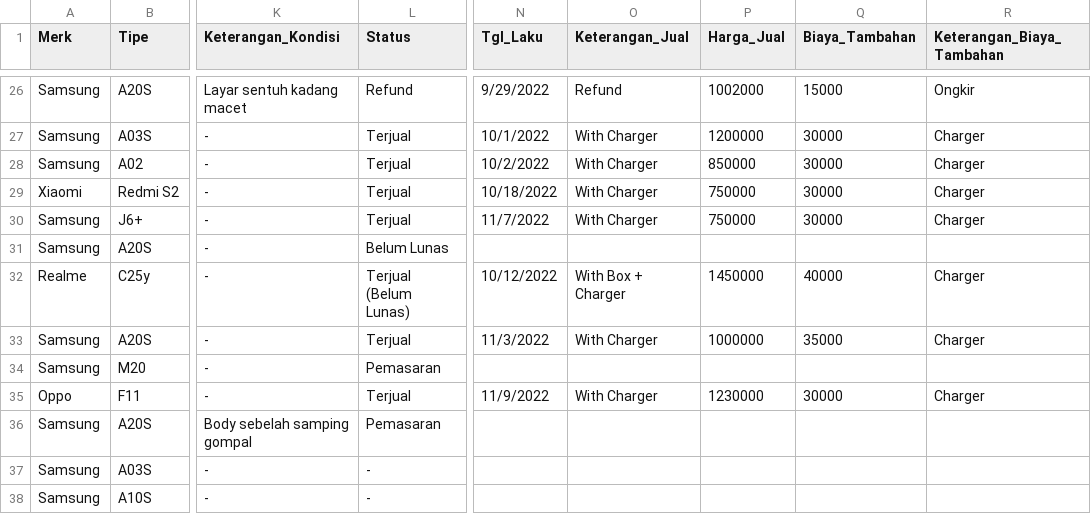
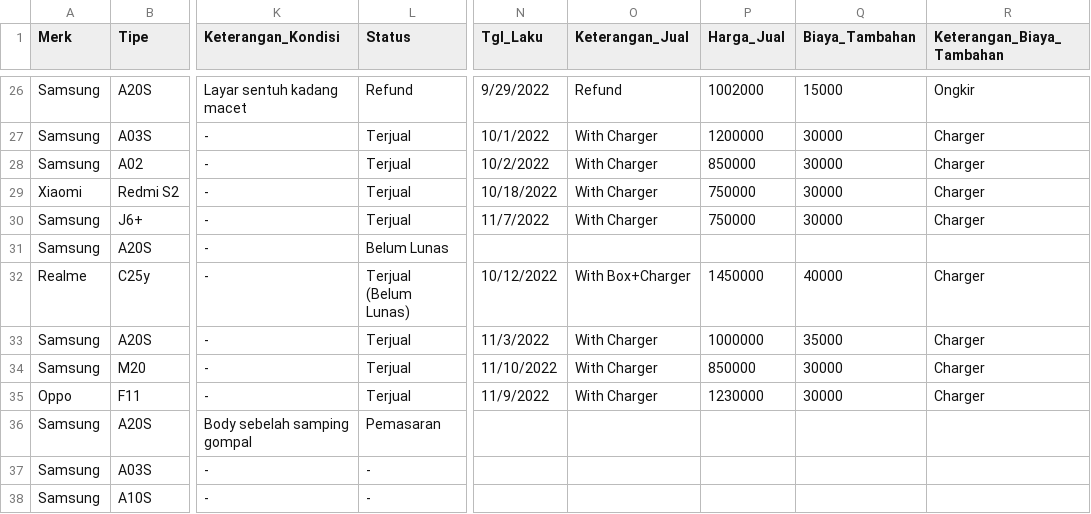
Before and after one commit to MFikriS/Data-Penjualan, a CSV file: LaporanPenjualanHP-1.csv, drawn as a sheet; only a part is shown, gaps mark what is left out; the diff names each change by its address in the sheet, - before the commit and + after, or states it on an @@ line.

Commit message:
Update LaporanPenjualanHP-1.csv

```diff
--- a/LaporanPenjualanHP-1.csv
+++ b/LaporanPenjualanHP-1.csv
-O32 (Keterangan_Jual): With Box + Charger
+O32 (Keterangan_Jual): With Box+Charger
-L34 (Status): Pemasaran
+L34 (Status): Terjual
-N34 (Tgl_Laku): (empty)
+N34 (Tgl_Laku): 11/10/2022
-O34 (Keterangan_Jual): (empty)
+O34 (Keterangan_Jual): With Charger
-P34 (Harga_Jual): (empty)
+P34 (Harga_Jual): 850000
-Q34 (Biaya_Tambahan): (empty)
+Q34 (Biaya_Tambahan): 30000
-R34 (Keterangan_Biaya_Tambahan): (empty)
+R34 (Keterangan_Biaya_Tambahan): Charger
```
